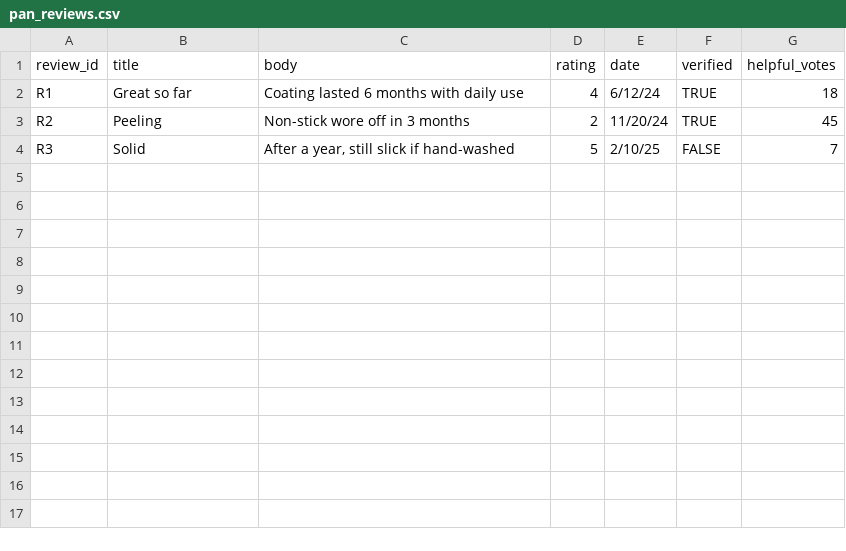
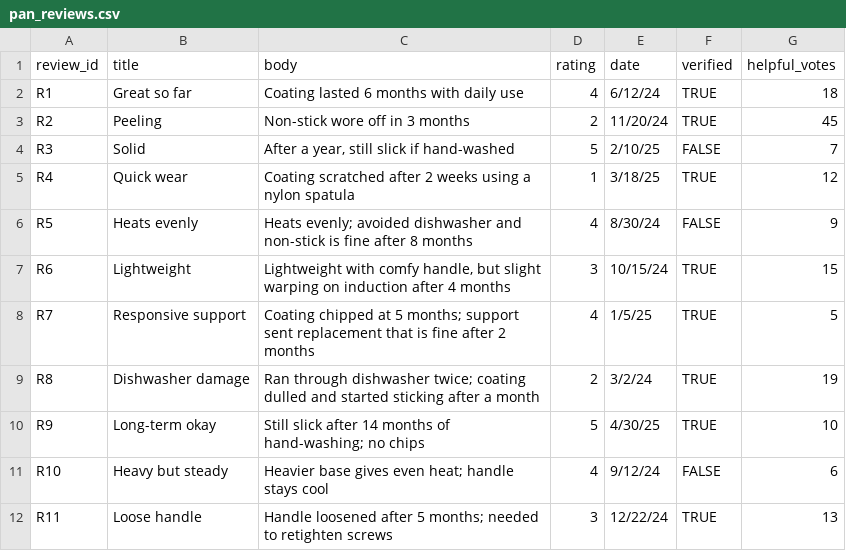
Before and after one commit to Siddhant412/online-buying-assistant, a CSV file: data/raw/pan_reviews.csv, drawn as a sheet.

```diff
--- a/data/raw/pan_reviews.csv
+++ b/data/raw/pan_reviews.csv
@@ -4 +4,9 @@ R2,Peeling,Non-stick wore off in 3 months,2,11/20/24,TRUE,45
 R3,Solid,"After a year, still slick if hand-washed",5,2/10/25,FALSE,7
+R4,Quick wear,"Coating scratched after 2 weeks using a nylon spatula",1,3/18/25,TRUE,12
+R5,Heats evenly,"Heats evenly; avoided dishwasher and non-stick is fine after 8 months",4,8/30/24,FALSE,9
+R6,Lightweight,"Lightweight with comfy handle, but slight warping on induction after 4 months",3,10/15/24,TRUE,15
+R7,Responsive support,"Coating chipped at 5 months; support sent replacement that is fine after 2 months",4,1/5/25,TRUE,5
+R8,Dishwasher damage,"Ran through dishwasher twice; coating dulled and started sticking after a month",2,3/2/24,TRUE,19
+R9,Long-term okay,"Still slick after 14 months of hand-washing; no chips",5,4/30/25,TRUE,10
+R10,Heavy but steady,"Heavier base gives even heat; handle stays cool",4,9/12/24,FALSE,6
+R11,Loose handle,"Handle loosened after 5 months; needed to retighten screws",3,12/22/24,TRUE,13
```
Also changed, not shown: data/raw/airfryer_reviews.csv, 2 other files.
